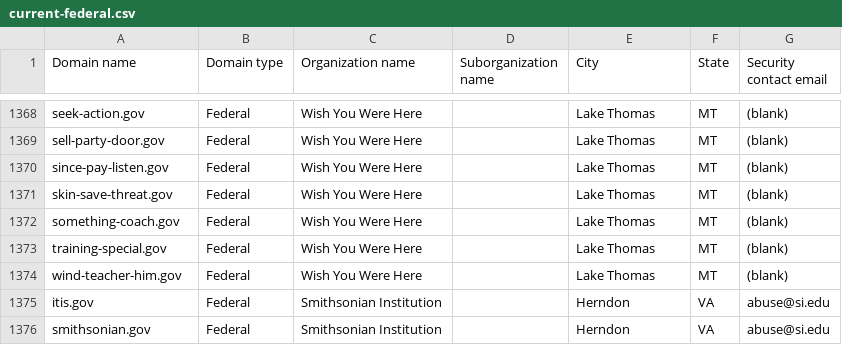
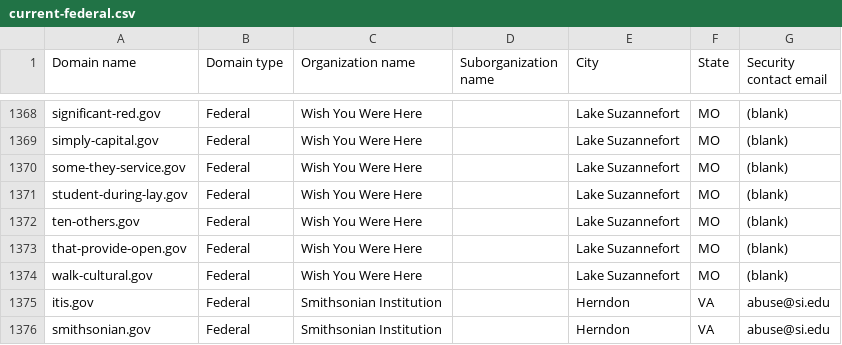
Before and after one commit to h-m-f-t/dotgov-data-staging, a CSV file: current-federal.csv, drawn as a sheet; only a part is shown, gaps mark what is left out; the diff covers the shown part only; the diff names each change by its address in the sheet, - before the commit and + after, or states it on an @@ line.

Commit message:
Flat: latest data (2026-06-28T09:25:39.064Z) {   "date": "2026-06-28T09:25:39.064Z",   "files": [     {       "name": "current-federal.csv",       "deltaBytes": 175,       "source": "https://getgov-staging.app.cloud.gov/api/v1/get-report/current-federal"     },     {       "name": "current-full.csv",       "deltaBytes": 382,       "source": "https://getgov-staging.app.cloud.gov/api/v1/get-report/current-full"     }   ] }

```diff
--- a/current-federal.csv
+++ b/current-federal.csv
-A1368 (Domain name): seek-action.gov
+A1368 (Domain name): significant-red.gov
-E1368:E1374 (City): Lake Thomas
+E1368:E1374 (City): Lake Suzannefort
-F1368:F1374 (State): MT
+F1368:F1374 (State): MO
-A1369 (Domain name): sell-party-door.gov
+A1369 (Domain name): simply-capital.gov
-A1370 (Domain name): since-pay-listen.gov
+A1370 (Domain name): some-they-service.gov
-A1371 (Domain name): skin-save-threat.gov
+A1371 (Domain name): student-during-lay.gov
-A1372 (Domain name): something-coach.gov
+A1372 (Domain name): ten-others.gov
-A1373 (Domain name): training-special.gov
+A1373 (Domain name): that-provide-open.gov
-A1374 (Domain name): wind-teacher-him.gov
+A1374 (Domain name): walk-cultural.gov
```
Also changed, not shown: 1 added row, 1 removed row and 72 edited cells elsewhere in this file, 1 other file.
